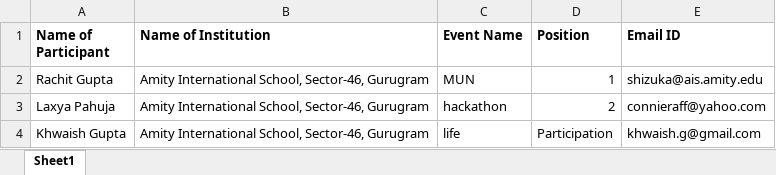
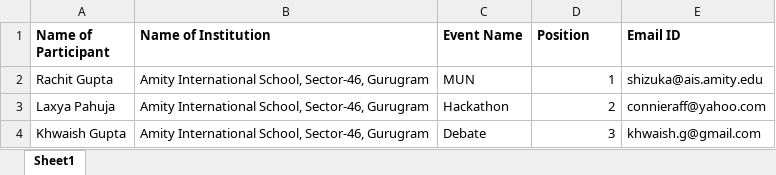
Before and after one commit to rchtgpt/certifyed, an Excel workbook: spreadsheet.xlsx, sheet Sheet1, drawn as a sheet; values as stored, in another font and other column widths than the file's, no borders; the diff names each change by its address in the sheet, - before the commit and + after, or states it on an @@ line.

```diff
--- a/spreadsheet.xlsx (sheet Sheet1)
+++ b/spreadsheet.xlsx (sheet Sheet1)
-C3 (Event Name): hackathon
+C3 (Event Name): Hackathon
-C4 (Event Name): life
+C4 (Event Name): Debate
-D4 (Position): Participation
+D4 (Position): 3
```
Also changed, not shown: 1 other file.
